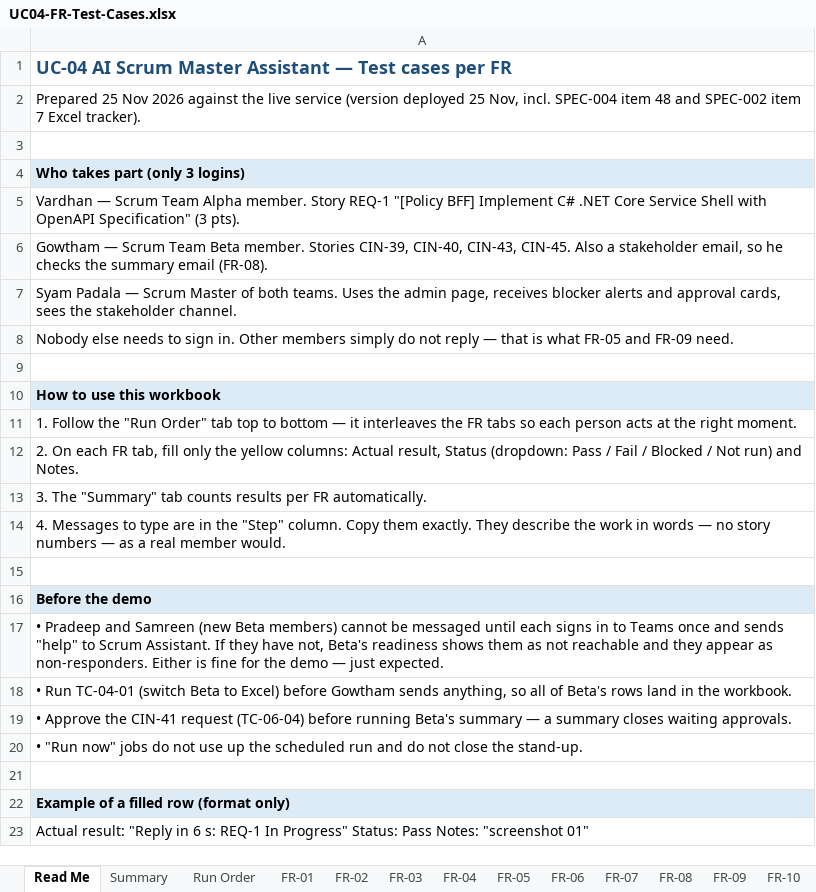
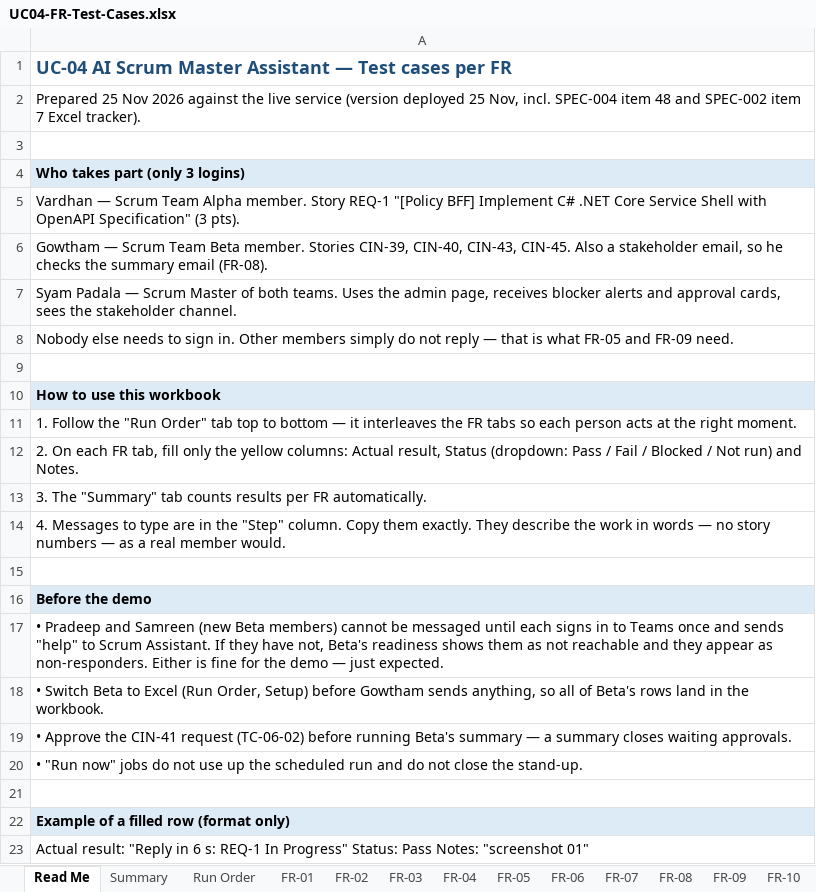
Before and after one commit to SyamPadala/UC04-AI-Scrum-Master-Assistant, an Excel workbook: docs/test-cases/UC04-FR-Test-Cases.xlsx, sheet Read Me, drawn as a sheet; values as stored, in another font and other column widths than the file's, no borders; the diff names each change by its address in the sheet, - before the commit and + after, or states it on an @@ line.

```diff
--- a/docs/test-cases/UC04-FR-Test-Cases.xlsx (sheet Read Me)
+++ b/docs/test-cases/UC04-FR-Test-Cases.xlsx (sheet Read Me)
-A18: • Run TC-04-01 (switch Beta to Excel) before Gowtham…
+A18: • Switch Beta to Excel (Run Order, Setup) before Gowtham…
-A19: …CIN-41 request (TC-06-04) before running…
+A19: …CIN-41 request (TC-06-02) before running…
```
Also changed, not shown: sheet Run Order, sheet Summary, sheet FR-04, sheet FR-01, sheet FR-06, sheet FR-02, 6 more sheets.
